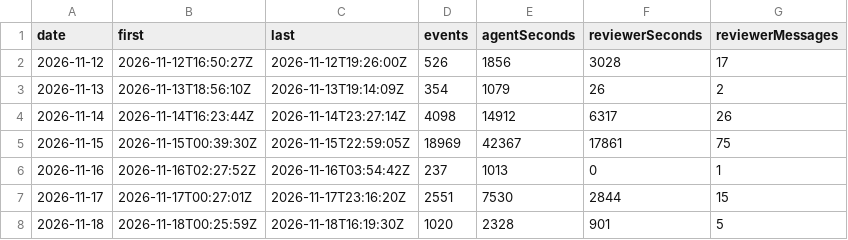
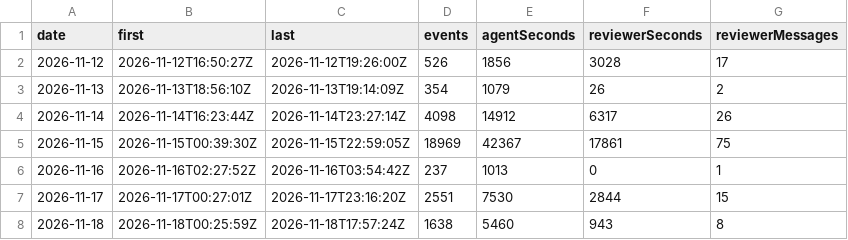
Before and after one commit to betsalel-williamson/ncurses, a CSV file: site/data/session/daily.csv, drawn as a sheet.

```diff
--- a/site/data/session/daily.csv
+++ b/site/data/session/daily.csv
@@ -7,2 +7,2 @@ date,first,last,events,agentSeconds,reviewerSeconds,reviewerMessages
 2026-11-17,2026-11-17T00:27:01Z,2026-11-17T23:16:20Z,2551,7530,2844,15
-2026-11-18,2026-11-18T00:25:59Z,2026-11-18T16:19:30Z,1020,2328,901,5
+2026-11-18,2026-11-18T00:25:59Z,2026-11-18T17:57:24Z,1638,5460,943,8
```
Also changed, not shown: 2 other files.
